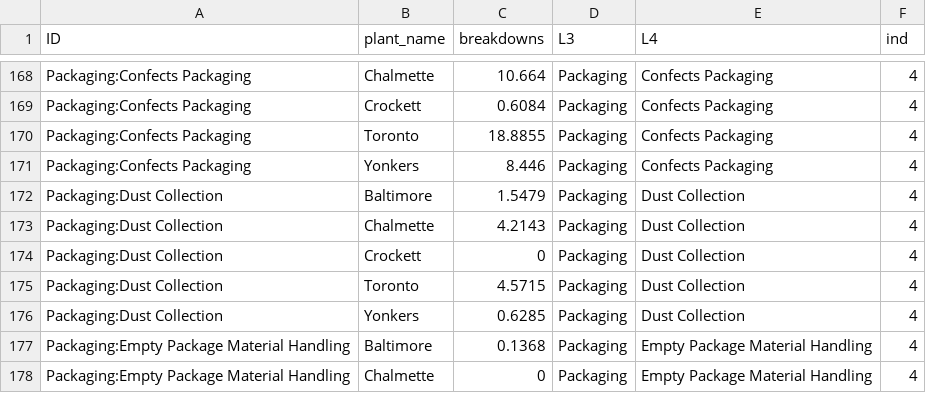
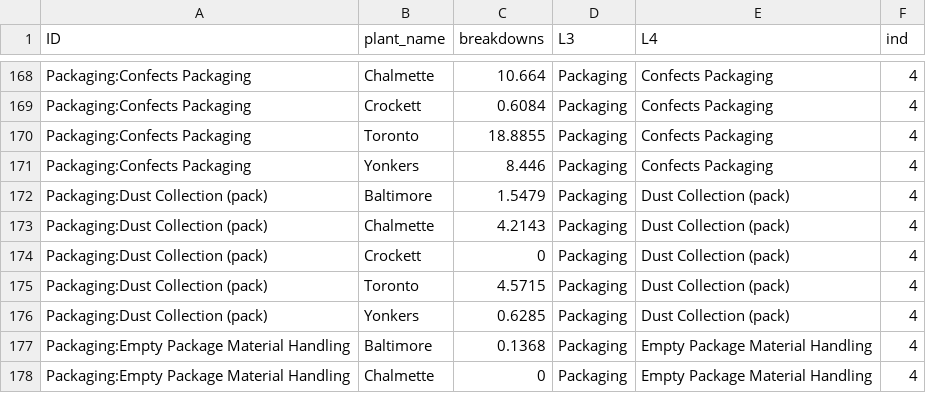
Before and after one commit to Bernacho/ASR-breakdowns, a CSV file: all_august_breakdowns.csv, drawn as a sheet; only a part is shown, gaps mark what is left out.

Commit message:
Update all_august_breakdowns.csv

```diff
--- a/all_august_breakdowns.csv
+++ b/all_august_breakdowns.csv
@@ -171,7 +171,7 @@ Packaging:Confects Packaging,Toronto,18.8855,Packaging,Confects Packaging,4
 Packaging:Confects Packaging,Yonkers,8.446,Packaging,Confects Packaging,4
-Packaging:Dust Collection,Baltimore,1.5479,Packaging,Dust Collection,4
-Packaging:Dust Collection,Chalmette,4.2143,Packaging,Dust Collection,4
-Packaging:Dust Collection,Crockett,0,Packaging,Dust Collection,4
-Packaging:Dust Collection,Toronto,4.5715,Packaging,Dust Collection,4
-Packaging:Dust Collection,Yonkers,0.6285,Packaging,Dust Collection,4
+Packaging:Dust Collection (pack),Baltimore,1.5479,Packaging,Dust Collection (pack),4
+Packaging:Dust Collection (pack),Chalmette,4.2143,Packaging,Dust Collection (pack),4
+Packaging:Dust Collection (pack),Crockett,0,Packaging,Dust Collection (pack),4
+Packaging:Dust Collection (pack),Toronto,4.5715,Packaging,Dust Collection (pack),4
+Packaging:Dust Collection (pack),Yonkers,0.6285,Packaging,Dust Collection (pack),4
 Packaging:Empty Package Material Handling,Baltimore,0.1368,Packaging,Empty Package Material Handling,4
```
